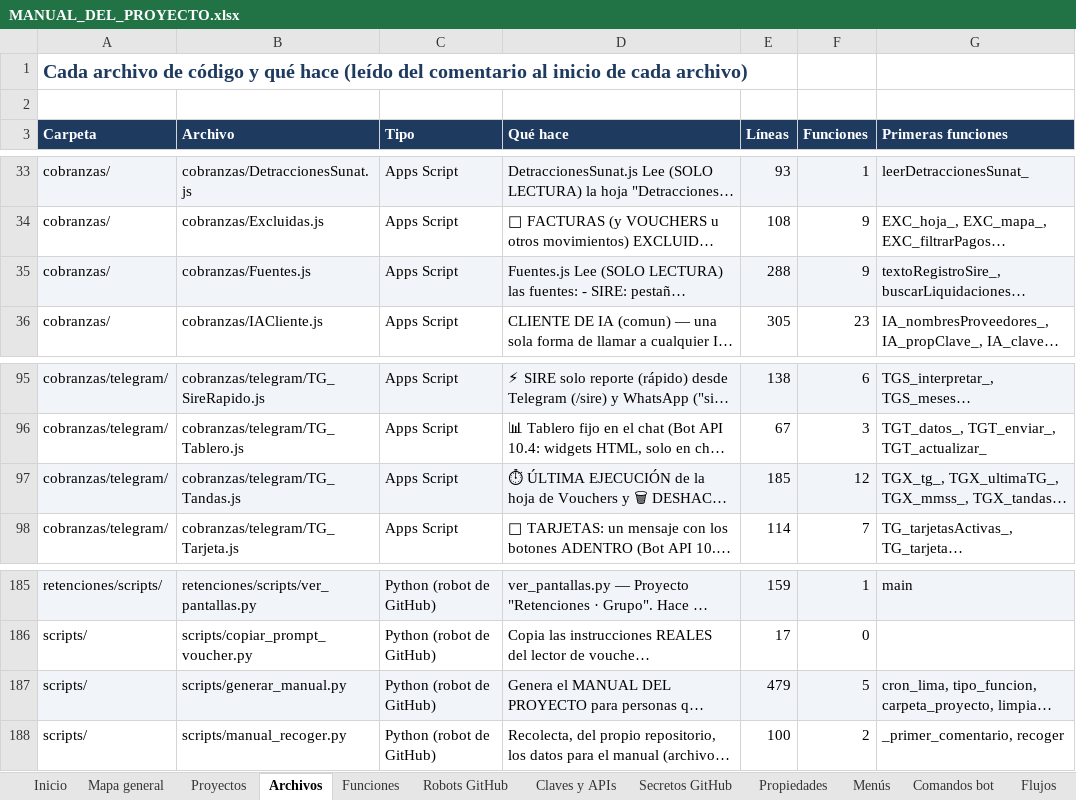
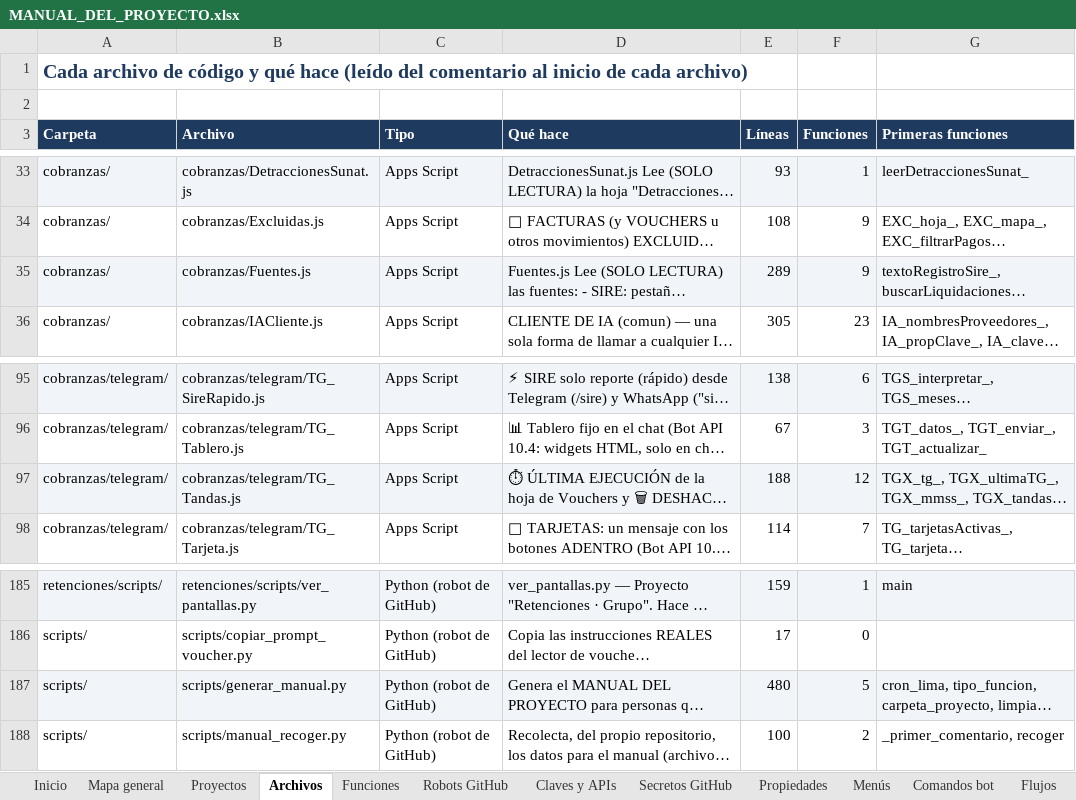
Before and after one commit to Aquivan/Claude, an Excel workbook: docs/MANUAL_DEL_PROYECTO.xlsx, sheet Archivos, drawn as a sheet; only a part is shown, gaps mark what is left out; long unchanged cells end in …; values as stored, in another font and other column widths than the file's, no borders; the diff names each change by its address in the sheet, - before the commit and + after, or states it on an @@ line.

```diff
--- a/docs/MANUAL_DEL_PROYECTO.xlsx (sheet Archivos)
+++ b/docs/MANUAL_DEL_PROYECTO.xlsx (sheet Archivos)
-E35 (Líneas): 288
+E35 (Líneas): 289
-E97 (Líneas): 185
+E97 (Líneas): 188
-E187 (Líneas): 479
+E187 (Líneas): 480
```
Also changed, not shown: sheet Historial, sheet Inicio, 4 other files.
